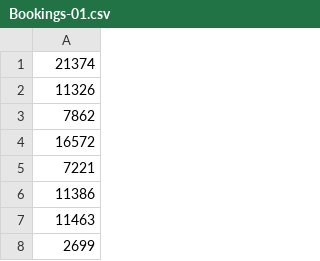
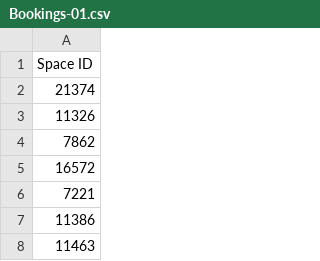
Before and after one commit to JonahKE/housing-available-units, a CSV file: sample/Bookings-01.csv, drawn as a sheet; only a part is shown; the shorter side is filled out with more unchanged rows; the diff names each change by its address in the sheet, - before the commit and + after, or states it on an @@ line.

Commit message:
Ignore bookings "Space ID" column header row

```diff
--- a/sample/Bookings-01.csv
+++ b/sample/Bookings-01.csv
+row 1: Space ID
```
Also changed, not shown: sample/Bookings-02.csv, sample/Bookings-03.csv, 4 other files.
